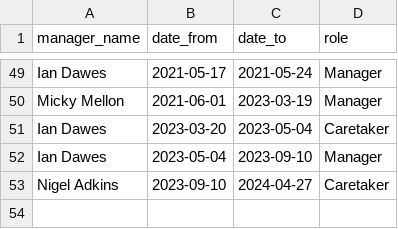
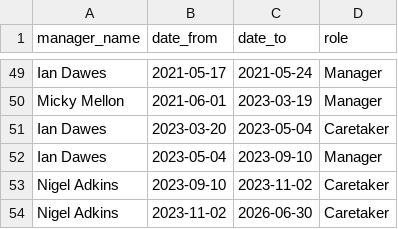
Before and after one commit to petebrown/data-updater, a CSV file: data/managers.csv, drawn as a sheet; only a part is shown, gaps mark what is left out.

```diff
--- a/data/managers.csv
+++ b/data/managers.csv
@@ -52,2 +52,3 @@ Ian Dawes,2023-03-20,2023-05-04,Caretaker
 Ian Dawes,2023-05-04,2023-09-10,Manager
-Nigel Adkins,2023-09-10,2024-04-27,Caretaker
+Nigel Adkins,2023-09-10,2023-11-02,Caretaker
+Nigel Adkins,2023-11-02,2026-06-30,Caretaker
```
Also changed, not shown: data/goals.csv, data/results.csv, 4 other files.
